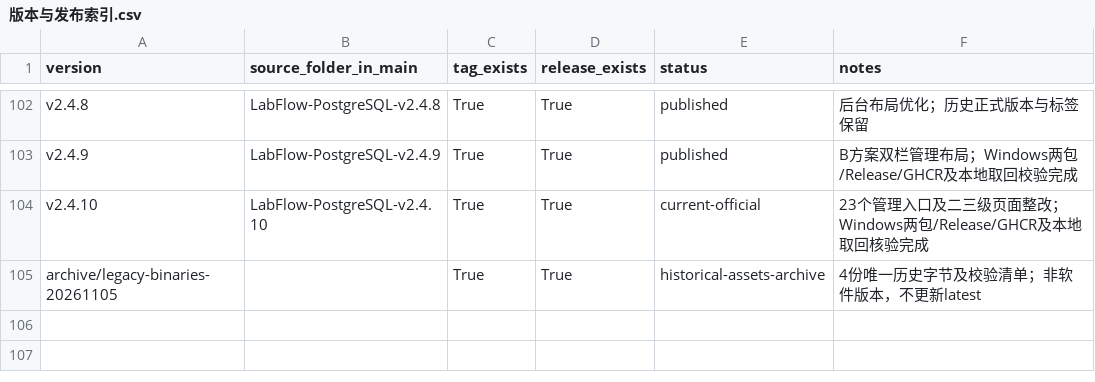
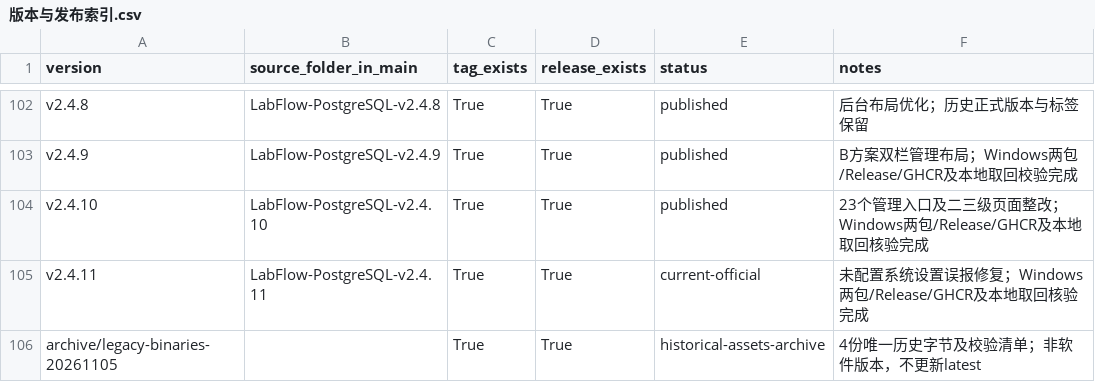
Before and after one commit to HotLL233/labflow, a CSV file: docs/releases/版本与发布索引.csv, drawn as a sheet; only a part is shown, gaps mark what is left out.

```diff
--- a/docs/releases/版本与发布索引.csv
+++ b/docs/releases/版本与发布索引.csv
@@ -103,3 +103,4 @@ v2.4.8,LabFlow-PostgreSQL-v2.4.8,True,True,published,后台布局优化；历史
 v2.4.9,LabFlow-PostgreSQL-v2.4.9,True,True,published,B方案双栏管理布局；Windows两包/Release/GHCR及本地取回校验完成
-v2.4.10,LabFlow-PostgreSQL-v2.4.10,True,True,current-official,23个管理入口及二三级页面整改；Windows两包/Release/GHCR及本地取回核验完成
+v2.4.10,LabFlow-PostgreSQL-v2.4.10,True,True,published,23个管理入口及二三级页面整改；Windows两包/Release/GHCR及本地取回核验完成
+v2.4.11,LabFlow-PostgreSQL-v2.4.11,True,True,current-official,未配置系统设置误报修复；Windows两包/Release/GHCR及本地取回核验完成
 archive/legacy-binaries-20261105,,True,True,historical-assets-archive,4份唯一历史字节及校验清单；非软件版本，不更新latest
```
Also changed, not shown: 3 other files.
